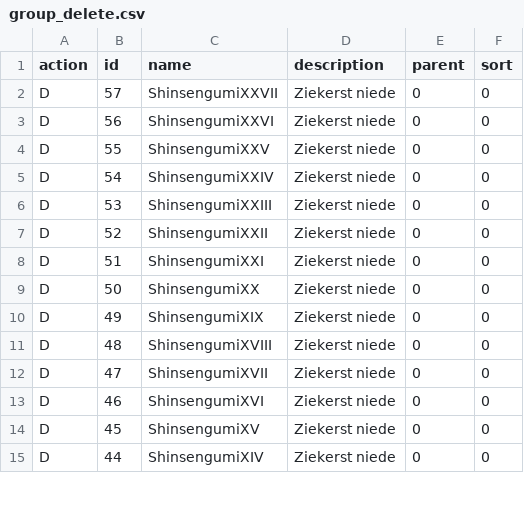
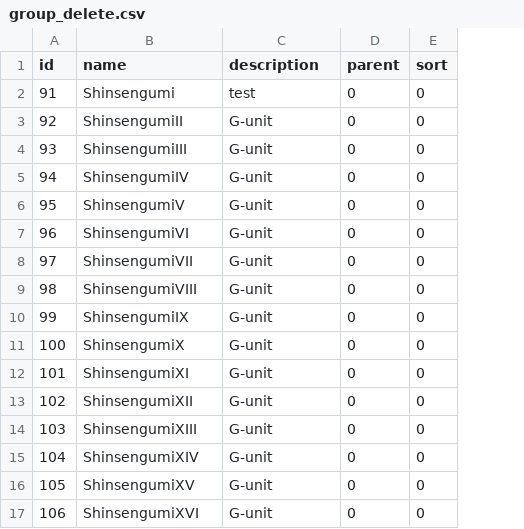
Before and after one commit to ScaraMcDuck/cosnics-archive, a CSV file: dokeos/webservice/examples/group_delete.csv, drawn as a sheet; only a part is shown; removed rows and columns are numbered as before the commit, all else as after; the diff covers the shown part only; the diff names each change by its address in the sheet, - before the commit and + after, or states it on an @@ line.

```diff
--- a/dokeos/webservice/examples/group_delete.csv
+++ b/dokeos/webservice/examples/group_delete.csv
-column A (action), rows 2-15: all D
+row 2: 91 | Shinsengumi | test | 0 | 0
-A3 (id): 57
+A3 (id): 92
-B3 (name): ShinsengumiXXVII
+B3 (name): ShinsengumiII
-C3 (description): Ziekerst niede
+C3 (description): G-unit
+row 4: 93 | ShinsengumiIII | G-unit | 0 | 0
-A5 (id): 56
+A5 (id): 94
-B5 (name): ShinsengumiXXVI
+B5 (name): ShinsengumiIV
-C5:C17 (description): Ziekerst niede
+C5:C17 (description): G-unit
-A6 (id): 55
+A6 (id): 95
-B6 (name): ShinsengumiXXV
+B6 (name): ShinsengumiV
-A7 (id): 54
+A7 (id): 96
-B7 (name): ShinsengumiXXIV
+B7 (name): ShinsengumiVI
-A8 (id): 53
+A8 (id): 97
-B8 (name): ShinsengumiXXIII
+B8 (name): ShinsengumiVII
-A9 (id): 52
+A9 (id): 98
-B9 (name): ShinsengumiXXII
+B9 (name): ShinsengumiVIII
-A10 (id): 51
+A10 (id): 99
-B10 (name): ShinsengumiXXI
+B10 (name): ShinsengumiIX
-A11 (id): 50
+A11 (id): 100
-B11 (name): ShinsengumiXX
+B11 (name): ShinsengumiX
-A12 (id): 49
+A12 (id): 101
-B12 (name): ShinsengumiXIX
+B12 (name): ShinsengumiXI
-A13 (id): 48
+A13 (id): 102
-B13 (name): ShinsengumiXVIII
+B13 (name): ShinsengumiXII
-A14 (id): 47
+A14 (id): 103
-B14 (name): ShinsengumiXVII
+B14 (name): ShinsengumiXIII
-A15 (id): 46
+A15 (id): 104
-B15 (name): ShinsengumiXVI
+B15 (name): ShinsengumiXIV
-A16 (id): 45
+A16 (id): 105
-A17 (id): 44
+A17 (id): 106
-B17 (name): ShinsengumiXIV
+B17 (name): ShinsengumiXVI
```
Also changed, not shown: 2 removed rows and 39 edited cells elsewhere in this file, dokeos/webservice/examples/group_import.csv, dokeos/webservice/examples/group_unsubscribe.csv, 20 other files.
